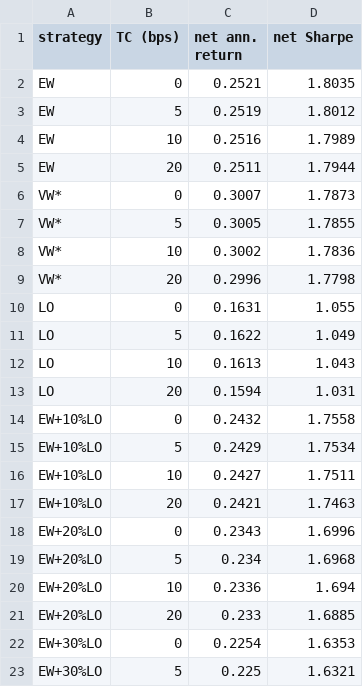
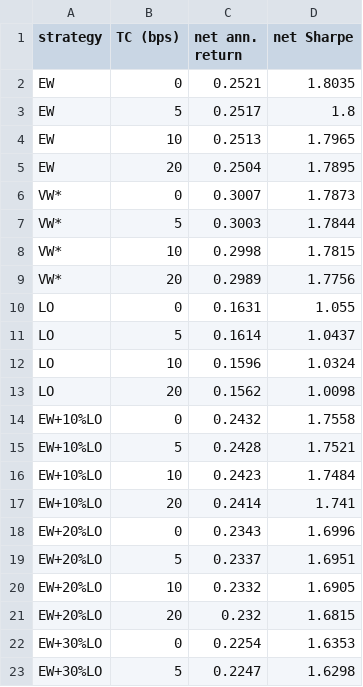
Before and after one commit to danielr56154/FE5108-midterm, a CSV file: exhibits/4_hybrid_costs.csv, drawn as a sheet; only a part is shown; the diff covers the shown part only.

Commit message:
Fix GRS covariance, Yahoo end date, and hybrid turnover so a fresh run matches the paper formulas.
Pin package versions, clip the sample at Sep 2026, and note Core 30 survivorship in the README.

```diff
--- a/exhibits/4_hybrid_costs.csv
+++ b/exhibits/4_hybrid_costs.csv
@@ -2,22 +2,22 @@ strategy,TC (bps),net ann. return,net Sharpe
 EW,0,0.2521,1.8035
-EW,5,0.2519,1.8012
-EW,10,0.2516,1.7989
-EW,20,0.2511,1.7944
+EW,5,0.2517,1.8
+EW,10,0.2513,1.7965
+EW,20,0.2504,1.7895
 VW*,0,0.3007,1.7873
-VW*,5,0.3005,1.7855
-VW*,10,0.3002,1.7836
-VW*,20,0.2996,1.7798
+VW*,5,0.3003,1.7844
+VW*,10,0.2998,1.7815
+VW*,20,0.2989,1.7756
 LO,0,0.1631,1.055
-LO,5,0.1622,1.049
-LO,10,0.1613,1.043
-LO,20,0.1594,1.031
+LO,5,0.1614,1.0437
+LO,10,0.1596,1.0324
+LO,20,0.1562,1.0098
 EW+10%LO,0,0.2432,1.7558
-EW+10%LO,5,0.2429,1.7534
-EW+10%LO,10,0.2427,1.7511
-EW+10%LO,20,0.2421,1.7463
+EW+10%LO,5,0.2428,1.7521
+EW+10%LO,10,0.2423,1.7484
+EW+10%LO,20,0.2414,1.741
 EW+20%LO,0,0.2343,1.6996
-EW+20%LO,5,0.234,1.6968
-EW+20%LO,10,0.2336,1.694
-EW+20%LO,20,0.233,1.6885
+EW+20%LO,5,0.2337,1.6951
+EW+20%LO,10,0.2332,1.6905
+EW+20%LO,20,0.232,1.6815
 EW+30%LO,0,0.2254,1.6353
-EW+30%LO,5,0.225,1.6321
+EW+30%LO,5,0.2247,1.6298
```
Also changed, not shown: 22 edited cells elsewhere in this file, exhibits/4_hybrid_monthly.csv, exhibits/4_hybrid_stats.csv, 20 other files.
